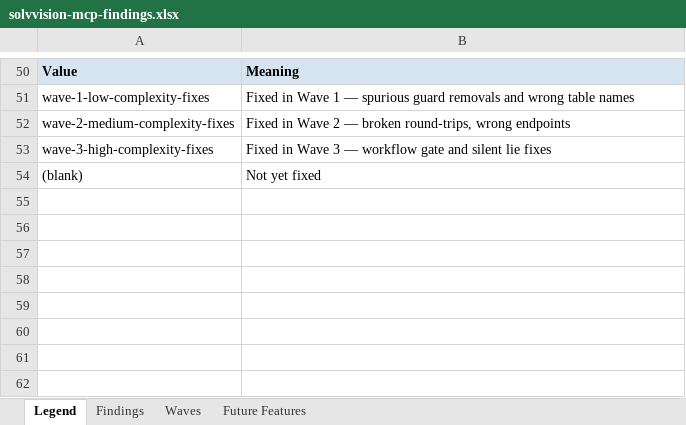
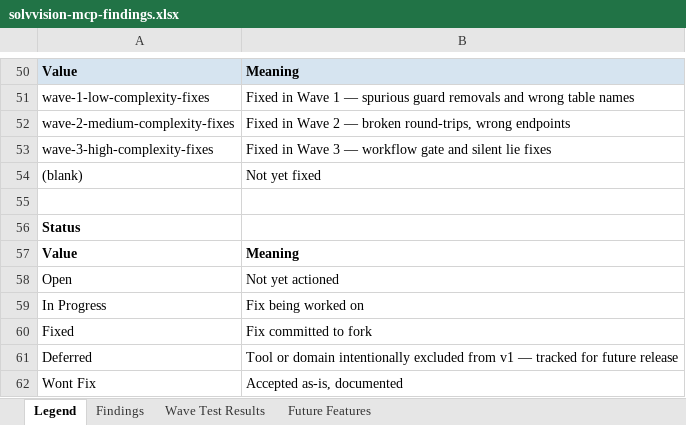
Before and after one commit to varsareen/solvvision-mcp, an Excel workbook: solvvision/solvvision-mcp-findings.xlsx, sheet Legend, drawn as a sheet; only a part is shown, gaps mark what is left out; values as stored, in another font and other column widths than the file's, no borders; the diff names each change by its address in the sheet, - before the commit and + after, or states it on an @@ line.

```diff
--- a/solvvision/solvvision-mcp-findings.xlsx (sheet Legend)
+++ b/solvvision/solvvision-mcp-findings.xlsx (sheet Legend)
-sheet tab: Waves
+sheet tab: Wave Test Results
+row 55: (empty)
+row 56: Status
+row 57: Value | Meaning
+row 58: Open | Not yet actioned
+row 59: In Progress | Fix being worked on
+row 60: Fixed | Fix committed to fork
+row 61: Deferred | Tool or domain intentionally excluded from v1 — tracked for future release
+row 62: Wont Fix | Accepted as-is, documented
```
Also changed, not shown: sheet Findings, sheet Wave Test Results, sheet Future Features, 1 other file.
